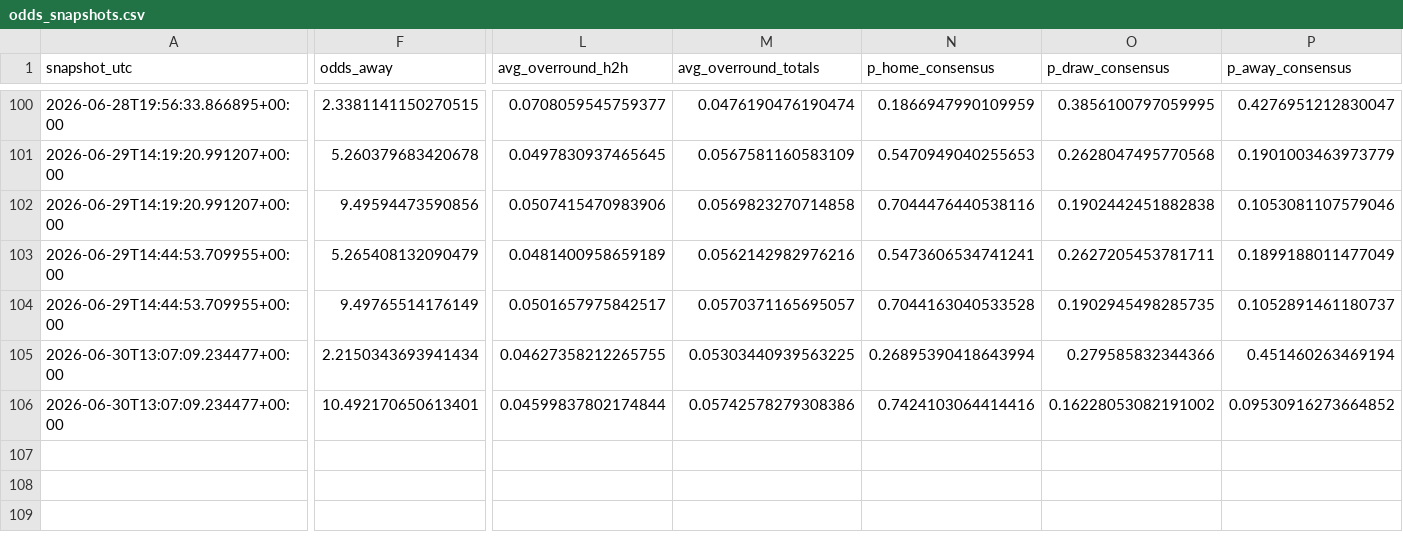
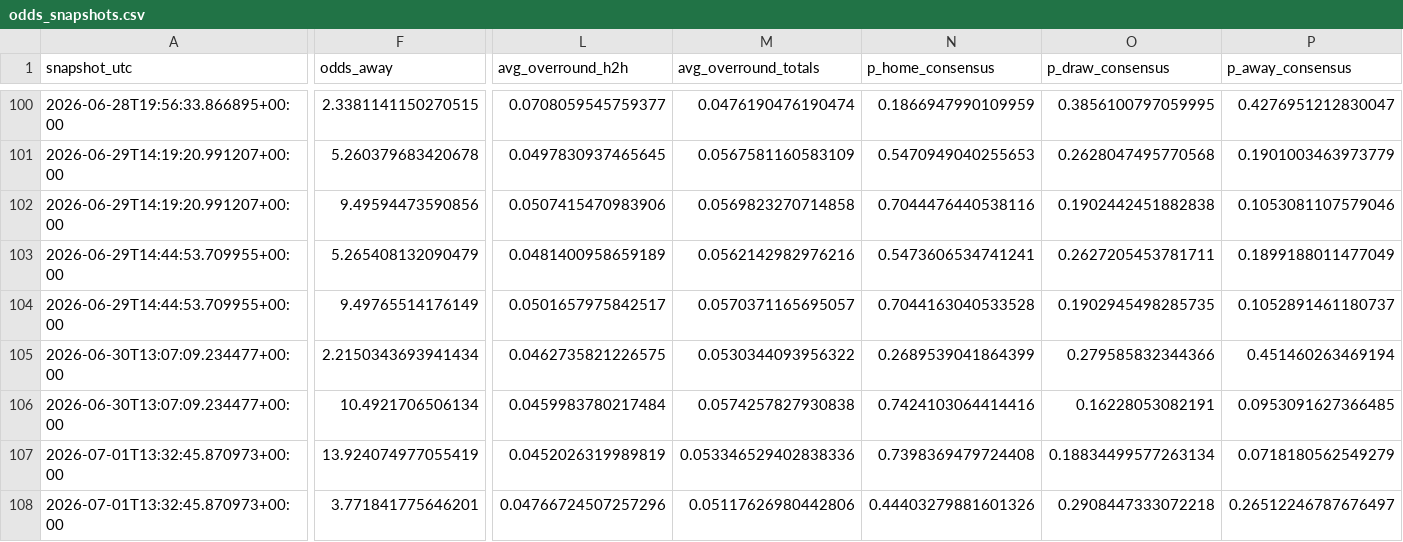
Before and after one commit to paul-pinto/FIFA-World-Cup-2026-Prediction-Pipeline, a CSV file: data/processed/odds_snapshots.csv, drawn as a sheet; only a part is shown, gaps mark what is left out; rows hold the shown columns only; the diff covers the shown part only; the diff names each change by its address in the sheet, - before the commit and + after, or states it on an @@ line.

```diff
--- a/data/processed/odds_snapshots.csv
+++ b/data/processed/odds_snapshots.csv
-L105 (avg_overround_h2h): 0.04627358212265755
+L105 (avg_overround_h2h): 0.0462735821226575
-M105 (avg_overround_totals): 0.05303440939563225
+M105 (avg_overround_totals): 0.0530344093956322
-N105 (p_home_consensus): 0.26895390418643994
+N105 (p_home_consensus): 0.2689539041864399
-F106 (odds_away): 10.492170650613401
+F106 (odds_away): 10.4921706506134
-L106 (avg_overround_h2h): 0.04599837802174844
+L106 (avg_overround_h2h): 0.0459983780217484
-M106 (avg_overround_totals): 0.05742578279308386
+M106 (avg_overround_totals): 0.0574257827930838
-O106 (p_draw_consensus): 0.16228053082191002
+O106 (p_draw_consensus): 0.16228053082191
-P106 (p_away_consensus): 0.09530916273664852
+P106 (p_away_consensus): 0.0953091627366485
+row 107: 2026-07-01T13:32:45.870973+00:00 | 13.924074977055419 | 0.0452026319989819 | 0.053346529402838336 | 0.7398369479724408 | 0.18834499577263134 | 0.0718180562549279
+row 108: 2026-07-01T13:32:45.870973+00:00 | 3.771841775646201 | 0.04766724507257296 | 0.05117626980442806 | 0.44403279881601326 | 0.2908447333072218 | 0.26512246787676497
```
Also changed, not shown: 1 edited cell elsewhere in this file, data/master/manual_odds.csv, 4 other files.
